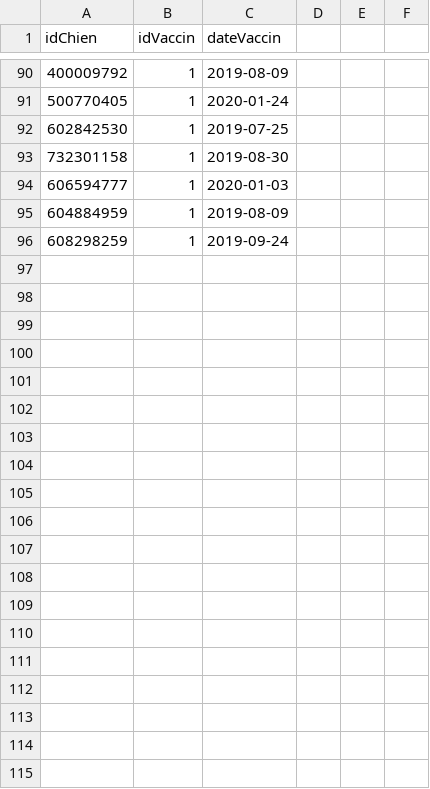
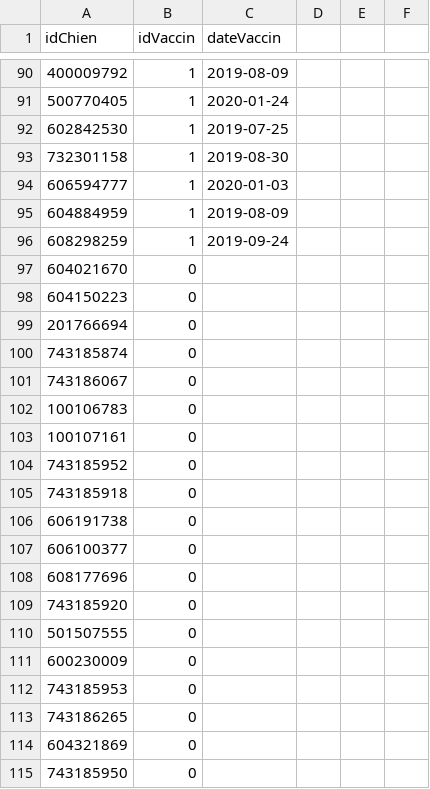
Before and after one commit to laurinemell/Projet-Kitie, a CSV file: DonneesKitie/EtreVaccine.csv, drawn as a sheet; only a part is shown, gaps mark what is left out; the diff covers the shown part only; the diff names each change by its address in the sheet, - before the commit and + after, or states it on an @@ line.

```diff
--- a/DonneesKitie/EtreVaccine.csv
+++ b/DonneesKitie/EtreVaccine.csv
+row 97: 604021670 | 0
+row 98: 604150223 | 0
+row 99: 201766694 | 0
+row 100: 743185874 | 0
+row 101: 743186067 | 0
+row 102: 100106783 | 0
+row 103: 100107161 | 0
+row 104: 743185952 | 0
+row 105: 743185918 | 0
+row 106: 606191738 | 0
+row 107: 606100377 | 0
+row 108: 608177696 | 0
+row 109: 743185920 | 0
+row 110: 501507555 | 0
+row 111: 600230009 | 0
+row 112: 743185953 | 0
+row 113: 743186265 | 0
+row 114: 604321869 | 0
+row 115: 743185950 | 0
```
Also changed, not shown: 45 added rows and 23 edited cells elsewhere in this file, DataSQL/EtreVaccine.csv, 1 other file.
